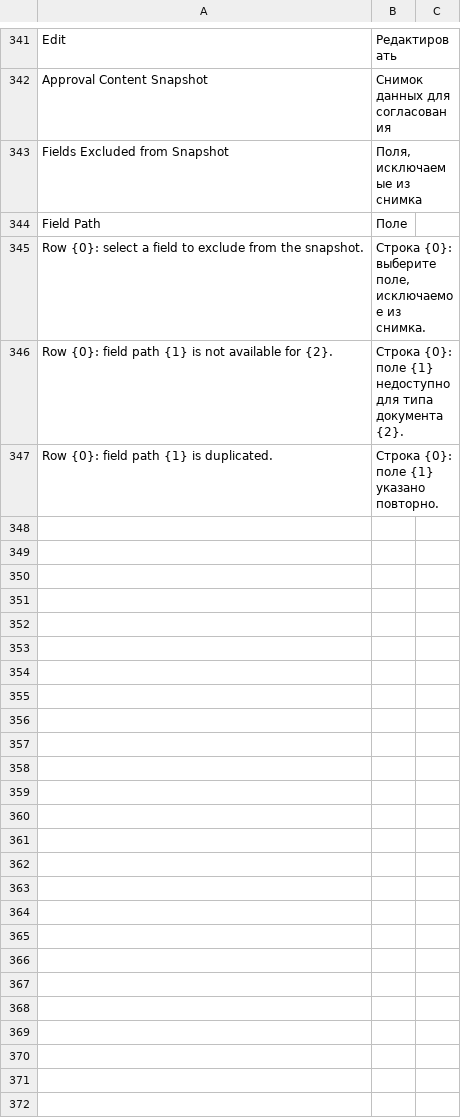
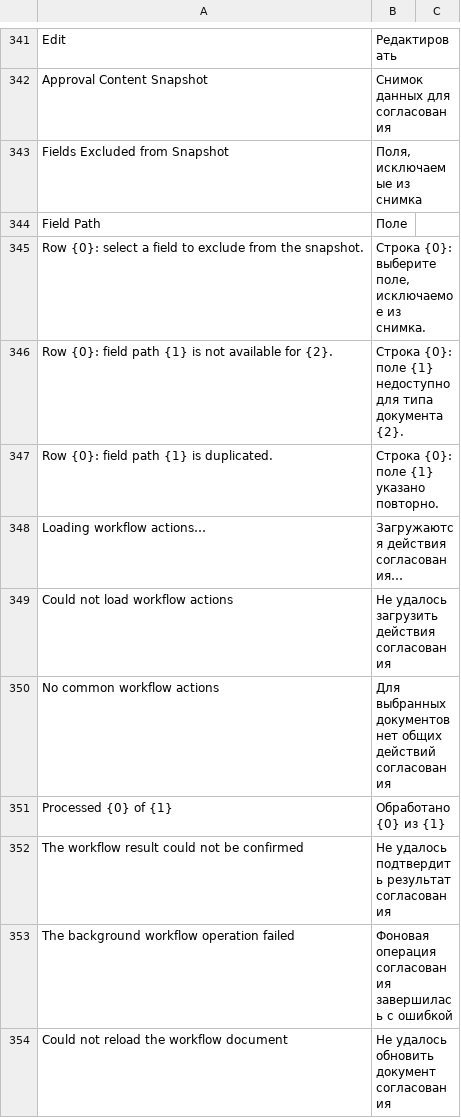
Before and after one commit to Dinext-pro/dinext-common, a CSV file: dinext_common/translations/ru.csv, drawn as a sheet; only a part is shown, gaps mark what is left out; the diff names each change by its address in the sheet, - before the commit and + after, or states it on an @@ line.

Commit message:
Load and run checked Workflow actions with progress

```diff
--- a/dinext_common/translations/ru.csv
+++ b/dinext_common/translations/ru.csv
+row 348: Loading workflow actions… | Загружаются действия согласования…
+row 349: Could not load workflow actions | Не удалось загрузить действия согласования
+row 350: No common workflow actions | Для выбранных документов нет общих действий согласования
+row 351: Processed {0} of {1} | Обработано {0} из {1}
+row 352: The workflow result could not be confirmed | Не удалось подтвердить результат согласования
+row 353: The background workflow operation failed | Фоновая операция согласования завершилась с ошибкой
+row 354: Could not reload the workflow document | Не удалось обновить документ согласования
```
Also changed, not shown: 8 other files.
